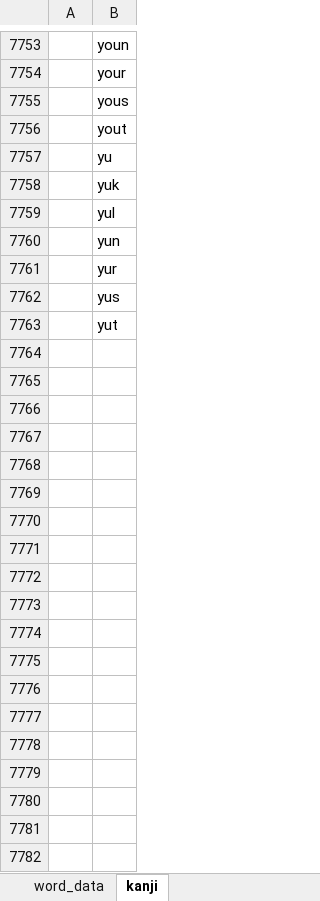
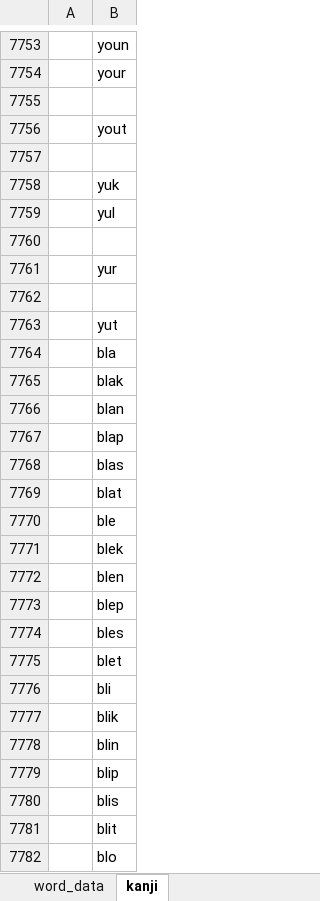
Before and after one commit to AlexAndPedro/alexandpedro.github.io, an Excel workbook: data/word_data.xlsx, sheet kanji, drawn as a sheet; only a part is shown, gaps mark what is left out; values as stored, in another font and other column widths than the file's, no borders; conditional formats not drawn; the diff covers the shown part only; the diff names each change by its address in the sheet, - before the commit and + after, or states it on an @@ line.

```diff
--- a/data/word_data.xlsx (sheet kanji)
+++ b/data/word_data.xlsx (sheet kanji)
-B7755: yous
+B7755: (empty)
-B7757: yu
+B7757: (empty)
-B7760: yun
+B7760: (empty)
-B7762: yus
+B7762: (empty)
+row 7764:  | bla
+row 7765:  | blak
+row 7766:  | blan
+row 7767:  | blap
+row 7768:  | blas
+row 7769:  | blat
+row 7770:  | ble
+row 7771:  | blek
+row 7772:  | blen
+row 7773:  | blep
+row 7774:  | bles
+row 7775:  | blet
+row 7776:  | bli
+row 7777:  | blik
+row 7778:  | blin
+row 7779:  | blip
+row 7780:  | blis
+row 7781:  | blit
+row 7782:  | blo
```
Also changed, not shown: 161 added rows and 32 edited cells elsewhere in this sheet, sheet word_data, 5 other files.
